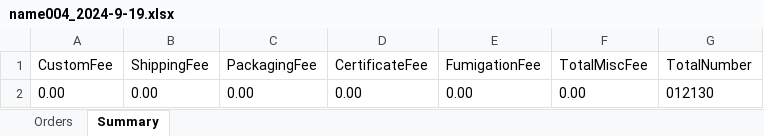
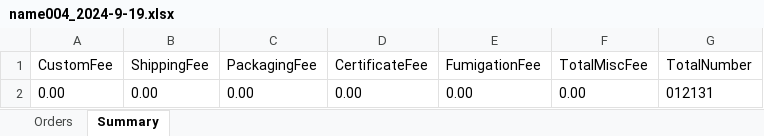
Before and after one commit to Y-small-space/FlowerShopWeb, an Excel workbook: DateBase/orders/name004_2024-9-19.xlsx, sheet Summary, drawn as a sheet; values as stored, in another font and other column widths than the file's, no borders; the diff names each change by its address in the sheet, - before the commit and + after, or states it on an @@ line.

```diff
--- a/DateBase/orders/name004_2024-9-19.xlsx (sheet Summary)
+++ b/DateBase/orders/name004_2024-9-19.xlsx (sheet Summary)
-G2 (TotalNumber): 012130
+G2 (TotalNumber): 012131
```
Also changed, not shown: sheet Orders.
